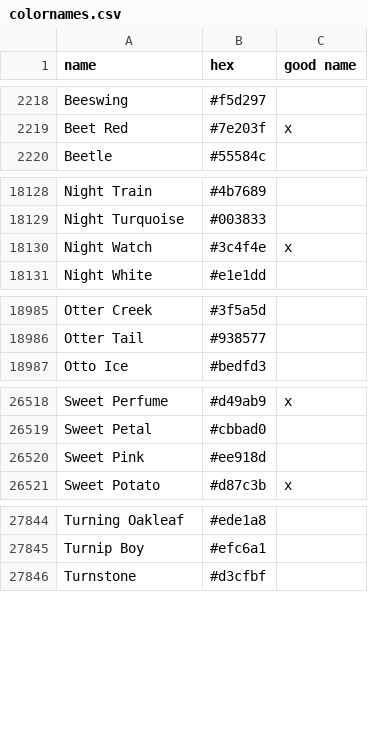
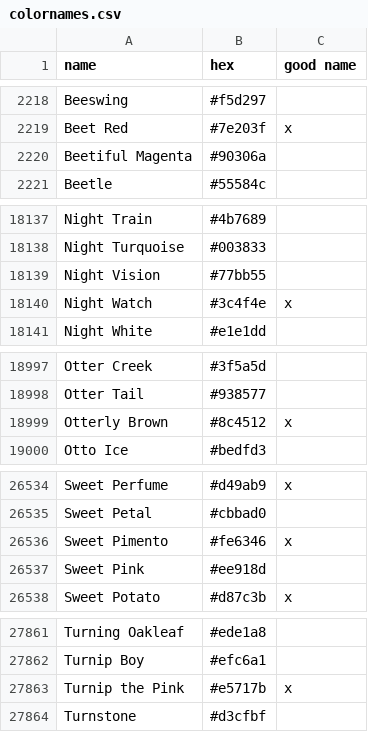
Before and after one commit to meodai/color-names, a CSV file: src/colornames.csv, drawn as a sheet; only a part is shown, gaps mark what is left out; the diff covers the shown part only; the diff names each change by its address in the sheet, - before the commit and + after, or states it on an @@ line.

```diff
--- a/src/colornames.csv
+++ b/src/colornames.csv
+row 2220: Beetiful Magenta | #90306a
+row 18139: Night Vision | #77bb55
+row 18999: Otterly Brown | #8c4512 | x
+row 26536: Sweet Pimento | #fe6346 | x
+row 27863: Turnip the Pink | #e5717b | x
```
Also changed, not shown: 13 added rows and 1 edited cell elsewhere in this file, 31 other files.
